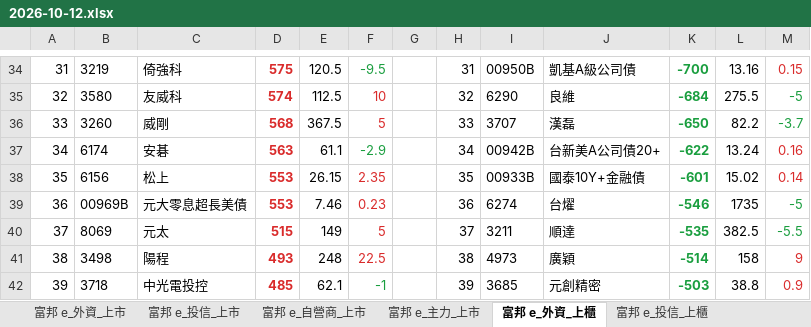
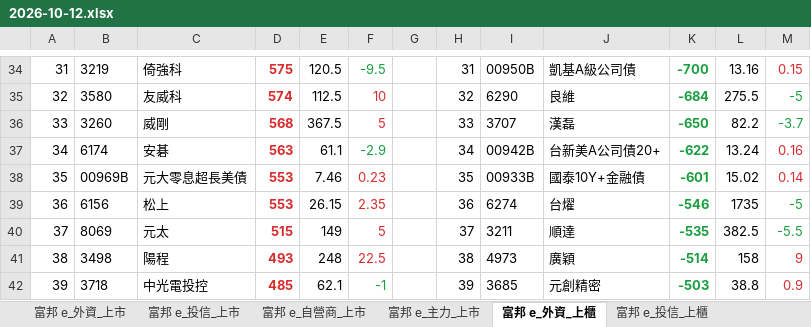
Before and after one commit to mywu-cloud/Nettrade, an Excel workbook: archive/2026/2026-10-12.xlsx, sheet 富邦 e_外資_上櫃, drawn as a sheet; only a part is shown, gaps mark what is left out; values as stored, in another font and other column widths than the file's, no borders; removed rows and columns are numbered as before the commit, all else as after; the diff names each change by its address in the sheet, - before the commit and + after, or states it on an @@ line.

```diff
--- a/archive/2026/2026-10-12.xlsx (sheet 富邦 e_外資_上櫃)
+++ b/archive/2026/2026-10-12.xlsx (sheet 富邦 e_外資_上櫃)
-row 38: 35 | 6156 | 松上 | 553 | 26.15 | 2.35 |  | 35 | 00933B | 國泰10Y+金融債 | -601 | 15.02 | 0.14
@@ column A renumbered in row 38 @@
-H38: 36
+H38: 35
-I38: 6274
+I38: 00933B
-J38: 台燿
+J38: 國泰10Y+金融債
-K38: -546
+K38: -601
-L38: 1735
+L38: 15.02
-M38: -5
+M38: 0.14
-M38 text colour: #1A9E3F
+M38 text colour: #D92B2B
+row 39: 36 | 6156 | 松上 | 553 | 26.15 | 2.35 |  | 36 | 6274 | 台燿 | -546 | 1735 | -5
```
Also changed, not shown: 4 other files.
